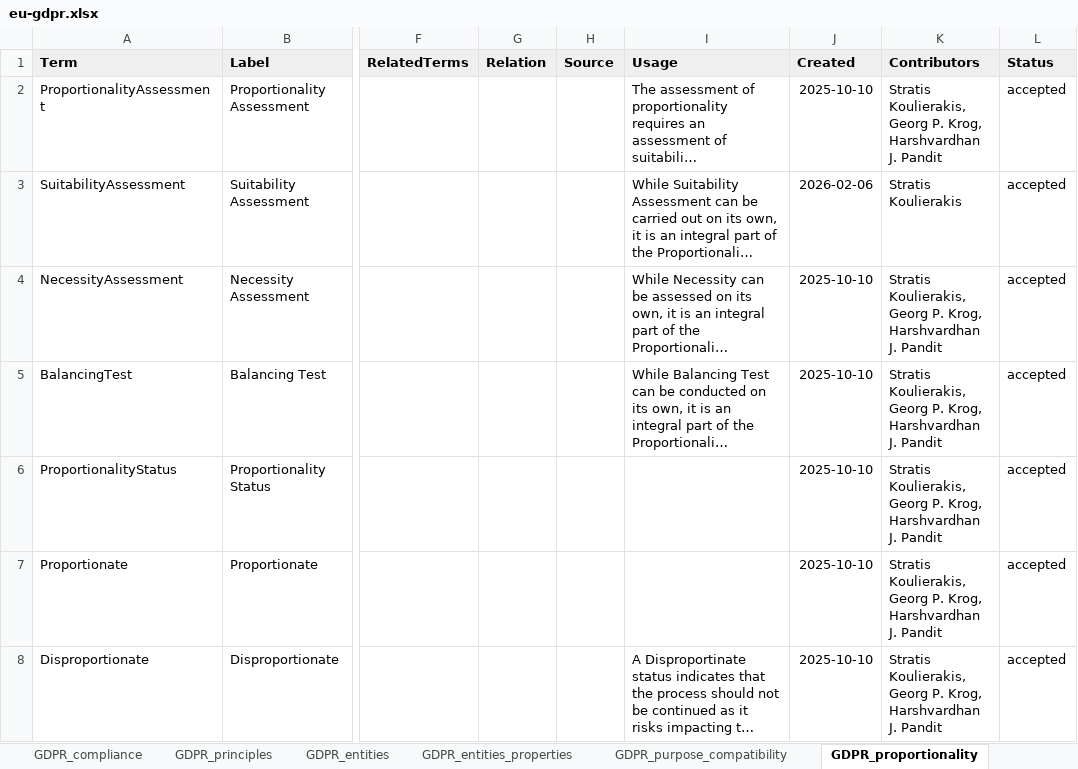
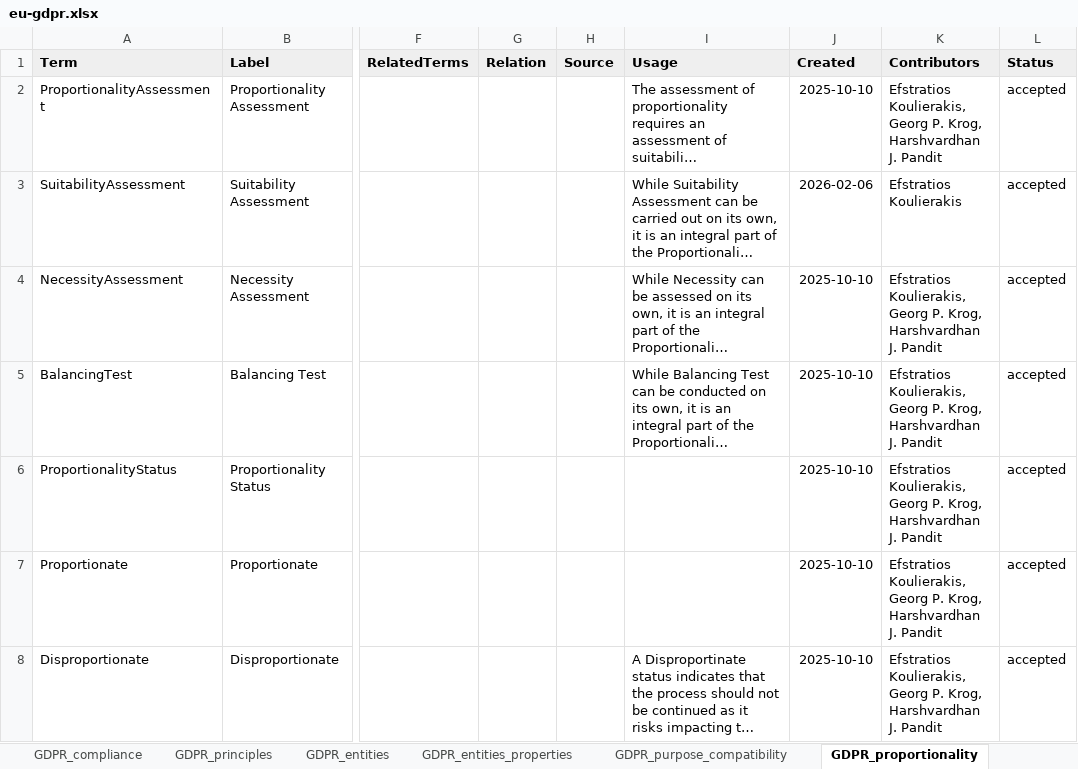
Before and after one commit to w3c/dpv, an Excel workbook: code/vocab_csv/eu-gdpr.xlsx, sheet GDPR_proportionality, drawn as a sheet; only a part is shown, gaps mark what is left out; long unchanged cells end in …; values as stored, in another font and other column widths than the file's, no borders; charts and pictures not drawn; the diff names each change by its address in the sheet, - before the commit and + after, or states it on an @@ line.

Commit message:
Corrected name for Efstratios in EU-GDPR
Stratis -> Efstratios

```diff
--- a/code/vocab_csv/eu-gdpr.xlsx (sheet GDPR_proportionality)
+++ b/code/vocab_csv/eu-gdpr.xlsx (sheet GDPR_proportionality)
-K2 (Contributors): Stratis Koulierakis, Georg…
+K2 (Contributors): Efstratios Koulierakis, Georg…
-K3 (Contributors): Stratis Koulierakis
+K3 (Contributors): Efstratios Koulierakis
-K4:K8 (Contributors): Stratis Koulierakis, Georg…
+K4:K8 (Contributors): Efstratios Koulierakis, Georg…
```
Also changed, not shown: sheet GDPR_purpose_compatibility, 25 other files.
